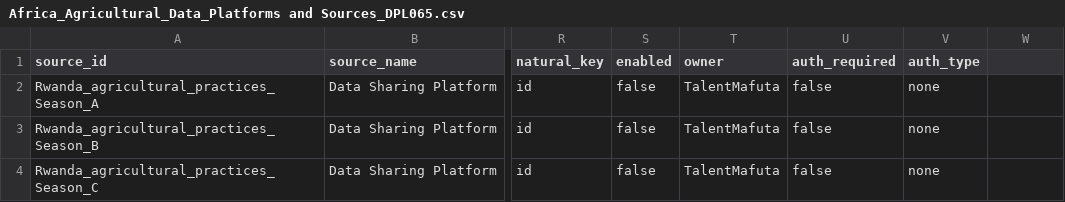
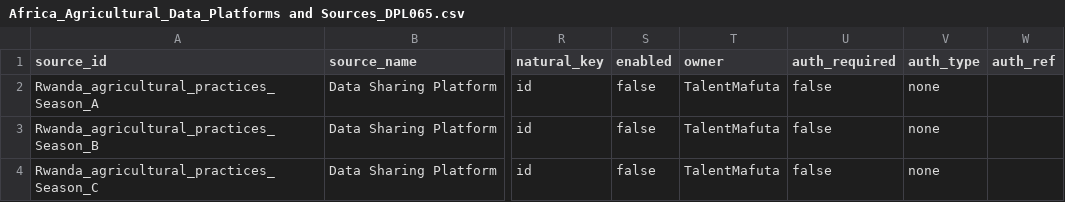
Before and after one commit to chidiebereopentrace/data-team, a CSV file: data-eng/ingestion_engine/manifests/Africa_Agricultural_Data_Platforms and Sources_DPL065.csv, drawn as a sheet; only a part is shown, gaps mark what is left out; the diff names each change by its address in the sheet, - before the commit and + after, or states it on an @@ line.

```diff
--- a/data-eng/ingestion_engine/manifests/Africa_Agricultural_Data_Platforms and Sources_DPL065.csv
+++ b/data-eng/ingestion_engine/manifests/Africa_Agricultural_Data_Platforms and Sources_DPL065.csv
-W1: (empty)
+W1: auth_ref
```
Also changed, not shown: data-eng/ingestion_engine/manifests/gardian_african_datasets_augmented (1).csv, data-eng/ingestion_engine/manifests/opentrace_africa_price_manifest.csv, 22 other files.
